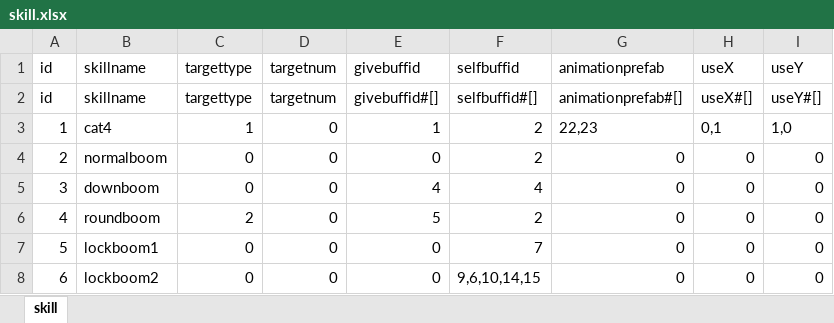
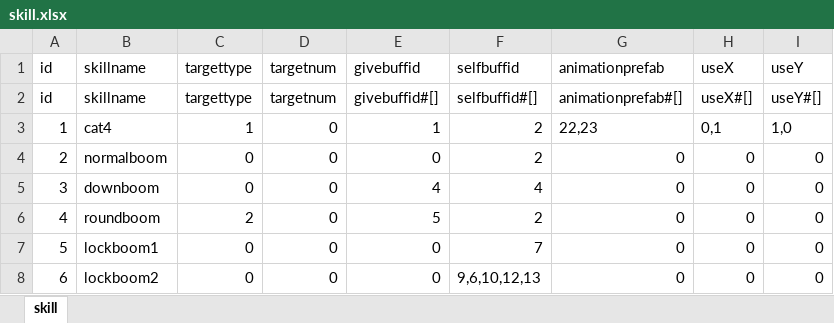
Before and after one commit to AndLightLight/SGame, an Excel workbook: SGameProject/assets/xlsx/skill.xlsx, sheet skill, drawn as a sheet; values as stored, in another font and other column widths than the file's, no borders; the diff names each change by its address in the sheet, - before the commit and + after, or states it on an @@ line.

```diff
--- a/SGameProject/assets/xlsx/skill.xlsx (sheet skill)
+++ b/SGameProject/assets/xlsx/skill.xlsx (sheet skill)
-F8 (selfbuffid): 9,6,10,14,15
+F8 (selfbuffid): 9,6,10,12,13
```
Also changed, not shown: 6 other files.
